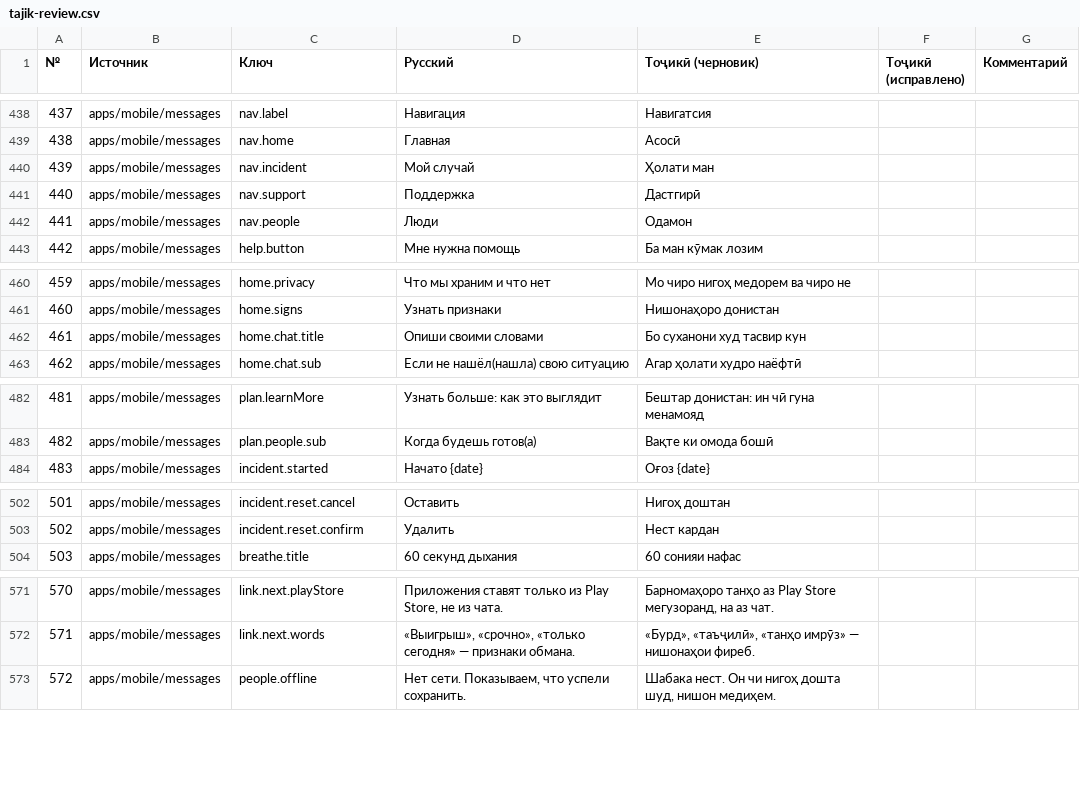
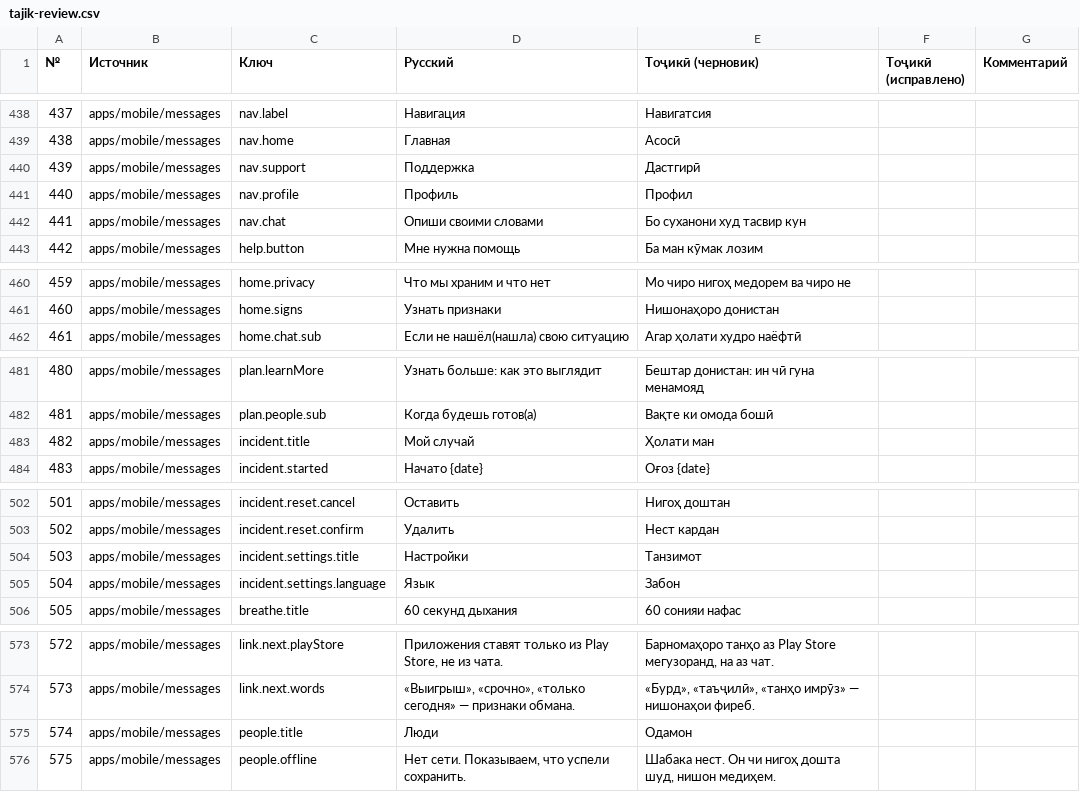
Before and after one commit to Wizards7/SafeChilds, a CSV file: docs/tajik-review.csv, drawn as a sheet; only a part is shown, gaps mark what is left out; removed rows and columns are numbered as before the commit, all else as after; the diff covers the shown part only; the diff names each change by its address in the sheet, - before the commit and + after, or states it on an @@ line.

```diff
--- a/docs/tajik-review.csv
+++ b/docs/tajik-review.csv
-row 440: 439 | apps/mobile/messages | nav.incident | Мой случай | Ҳолати ман
@@ column A (№) renumbered from row 440 down @@
-row 442: 441 | apps/mobile/messages | nav.people | Люди | Одамон
+row 441: 440 | apps/mobile/messages | nav.profile | Профиль | Профил
+row 442: 441 | apps/mobile/messages | nav.chat | Опиши своими словами | Бо суханони худ тасвир кун
-row 462: 461 | apps/mobile/messages | home.chat.title | Опиши своими словами | Бо суханони худ тасвир кун
+row 483: 482 | apps/mobile/messages | incident.title | Мой случай | Ҳолати ман
+row 504: 503 | apps/mobile/messages | incident.settings.title | Настройки | Танзимот
+row 505: 504 | apps/mobile/messages | incident.settings.language | Язык | Забон
+row 575: 574 | apps/mobile/messages | people.title | Люди | Одамон
```
Also changed, not shown: 1 added row and 1 removed row elsewhere in this file, 14 other files.
